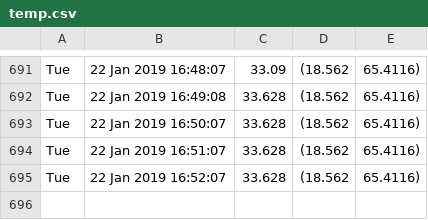
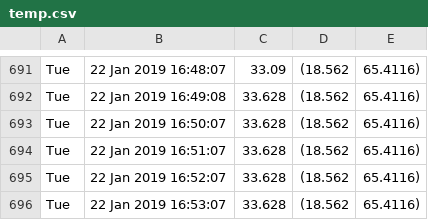
Before and after one commit to alfalimajuliett/QlabTempData, a CSV file: temp.csv, drawn as a sheet; only a part is shown, gaps mark what is left out.

Commit message:
Update data

```diff
--- a/temp.csv
+++ b/temp.csv
@@ -695 +695,2 @@ Tue, 22 Jan 2019 16:51:07,33.628,(18.562, 65.4116)
 Tue, 22 Jan 2019 16:52:07,33.628,(18.562, 65.4116)
+Tue, 22 Jan 2019 16:53:07,33.628,(18.562, 65.4116)
```
